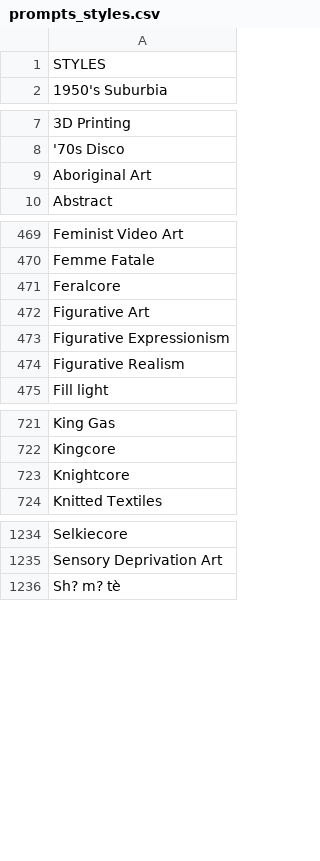
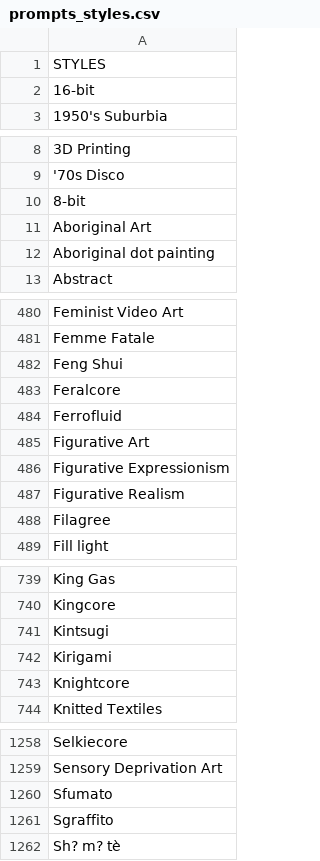
Before and after one commit to guybr3000/MPG, a CSV file: prompts/prompts_styles.csv, drawn as a sheet; only a part is shown, gaps mark what is left out; the diff covers the shown part only.

Commit message:
Prompts updates

```diff
--- a/prompts/prompts_styles.csv
+++ b/prompts/prompts_styles.csv
@@ -1,2 +1,3 @@
 STYLES
+16-bit
 1950's Suburbia
@@ -8,3 +9,5 @@ STYLES
 '70s Disco
+8-bit
 Aboriginal Art
+Aboriginal dot painting
 Abstract
@@ -470,3 +481,5 @@ Feminist Video Art
 Femme Fatale
+Feng Shui
 Feralcore
+Ferrofluid
 Figurative Art
@@ -474,2 +487,3 @@ Figurative Expressionism
 Figurative Realism
+Filagree
 Fill light
@@ -722,2 +740,4 @@ King Gas
 Kingcore
+Kintsugi
+Kirigami
 Knightcore
@@ -1235,2 +1259,4 @@ Selkiecore
 Sensory Deprivation Art
+Sfumato
+Sgraffito
 Sh? m? tè
```
Also changed, not shown: 19 added rows elsewhere in this file.
